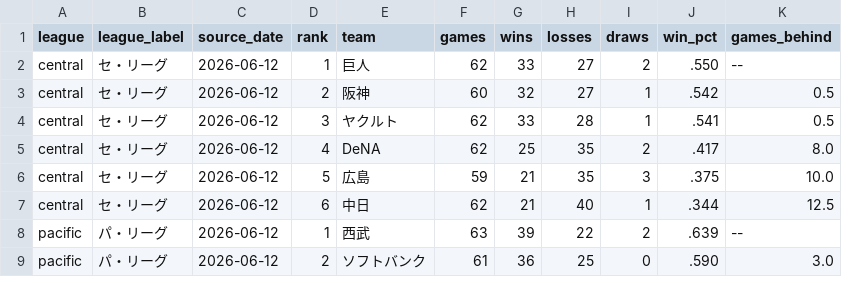
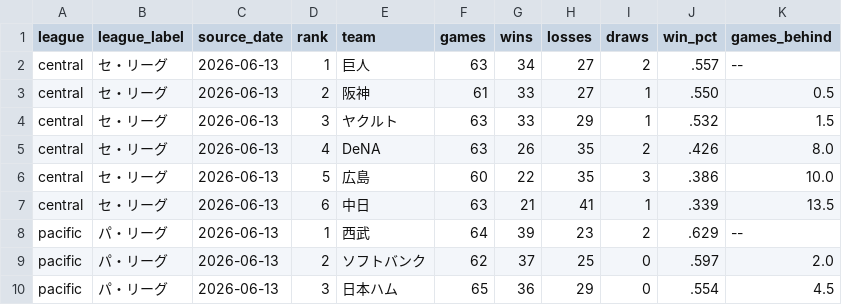
Before and after one commit to hrt2223/npb-elo, a CSV file: npb/2026/output/standings.csv, drawn as a sheet; only a part is shown; the diff covers the shown part only.

```diff
--- a/npb/2026/output/standings.csv
+++ b/npb/2026/output/standings.csv
@@ -1,9 +1,10 @@
 league,league_label,source_date,rank,team,games,wins,losses,draws,win_pct,games_behind
-central,セ・リーグ,2026-06-12,1,巨人,62,33,27,2,.550,--
-central,セ・リーグ,2026-06-12,2,阪神,60,32,27,1,.542,0.5
-central,セ・リーグ,2026-06-12,3,ヤクルト,62,33,28,1,.541,0.5
-central,セ・リーグ,2026-06-12,4,DeNA,62,25,35,2,.417,8.0
-central,セ・リーグ,2026-06-12,5,広島,59,21,35,3,.375,10.0
-central,セ・リーグ,2026-06-12,6,中日,62,21,40,1,.344,12.5
-pacific,パ・リーグ,2026-06-12,1,西武,63,39,22,2,.639,--
-pacific,パ・リーグ,2026-06-12,2,ソフトバンク,61,36,25,0,.590,3.0
+central,セ・リーグ,2026-06-13,1,巨人,63,34,27,2,.557,--
+central,セ・リーグ,2026-06-13,2,阪神,61,33,27,1,.550,0.5
+central,セ・リーグ,2026-06-13,3,ヤクルト,63,33,29,1,.532,1.5
+central,セ・リーグ,2026-06-13,4,DeNA,63,26,35,2,.426,8.0
+central,セ・リーグ,2026-06-13,5,広島,60,22,35,3,.386,10.0
+central,セ・リーグ,2026-06-13,6,中日,63,21,41,1,.339,13.5
+pacific,パ・リーグ,2026-06-13,1,西武,64,39,23,2,.629,--
+pacific,パ・リーグ,2026-06-13,2,ソフトバンク,62,37,25,0,.597,2.0
+pacific,パ・リーグ,2026-06-13,3,日本ハム,65,36,29,0,.554,4.5
```
Also changed, not shown: 1 removed row and 13 edited cells elsewhere in this file, npb/2026/output/today_probabilities.csv, 5 other files.
